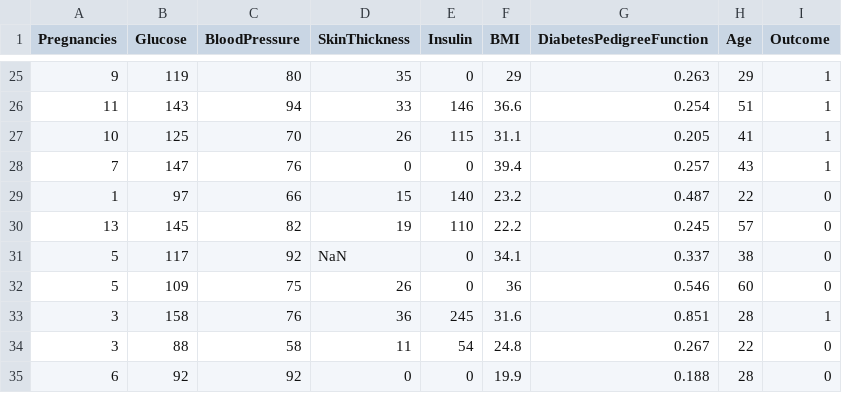
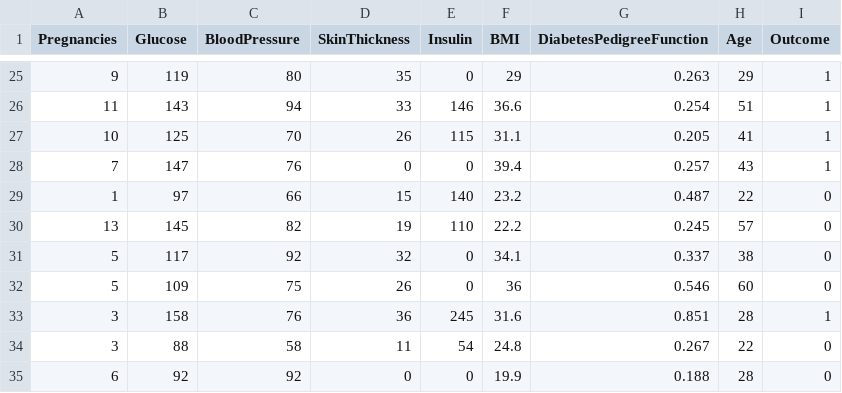
Before and after one commit to AqueeqAzam/data-science-and-machine-learning-datasets, a CSV file: disbetes.csv, drawn as a sheet; only a part is shown, gaps mark what is left out.

Commit message:
Update disbetes.csv

```diff
--- a/disbetes.csv
+++ b/disbetes.csv
@@ -30,3 +30,3 @@ Pregnancies,Glucose,BloodPressure,SkinThickness,Insulin,BMI,DiabetesPedigreeFunc
 13,145,82,19,110,22.2,0.245,57,0
-5,117,92,NaN,0,34.1,0.337,38,0
+5,117,92,32,0,34.1,0.337,38,0
 5,109,75,26,0,36,0.546,60,0
```
